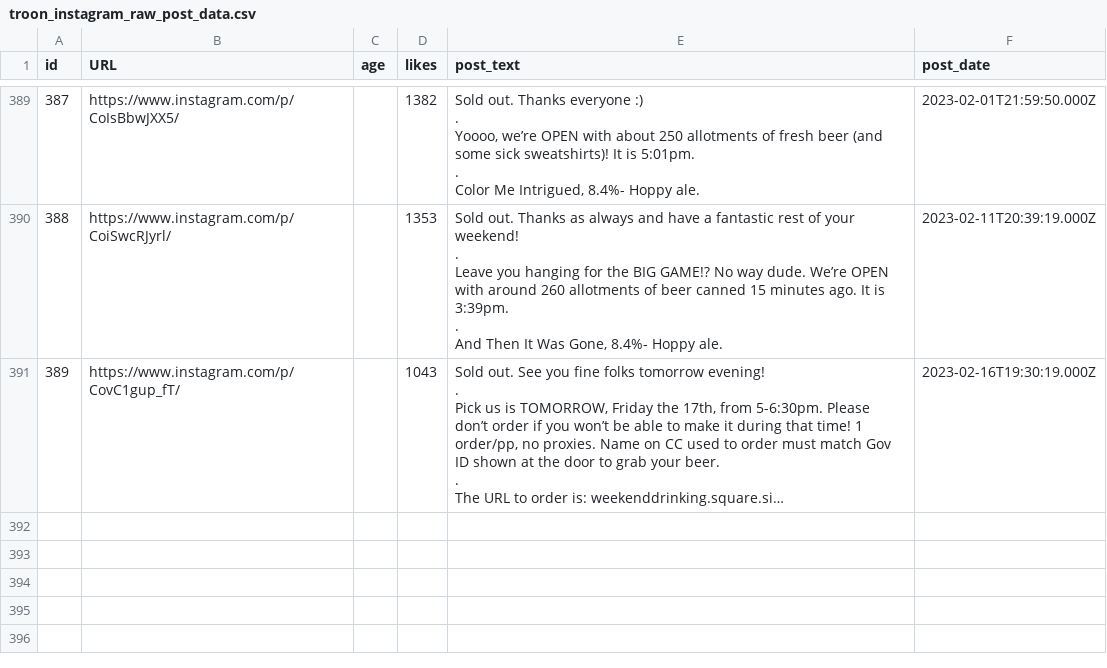
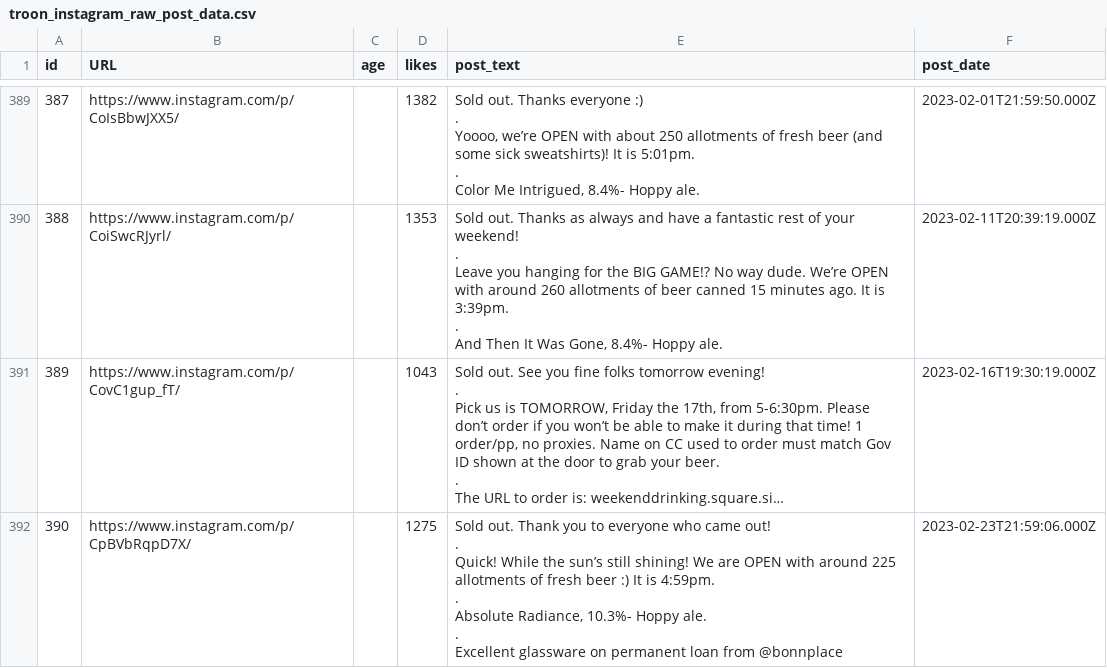
Before and after one commit to dmnapolitano/troon_release_prediction, a CSV file: troon_instagram_raw_post_data.csv, drawn as a sheet; only a part is shown, gaps mark what is left out; long unchanged cells end in …; ↵ is a line break in a cell; the diff covers the shown part only; the diff names each change by its address in the sheet, - before the commit and + after, or states it on an @@ line.

```diff
--- a/troon_instagram_raw_post_data.csv
+++ b/troon_instagram_raw_post_data.csv
+row 392: 390 | https://www.instagram.com/p/CpBVbRqpD7X/ |  | 1275 | Sold out. Thank you to everyone who came out! ↵ . ↵ Quick! While the sun’s still shining! We are OPEN with around 225 allotments of fresh beer :) It is 4:59pm. ↵ . ↵ Absolute Radiance, 10.3%- Hoppy ale. ↵ . ↵ Excellent glassware on permanent loan from @bonnplace | 2023-02-23T21:59:06.000Z
```
Also changed, not shown: 2 added rows elsewhere in this file, troon_instagram_clean_post_data.csv, troon_instagram_post_beer_attributes.csv, 2 other files.
